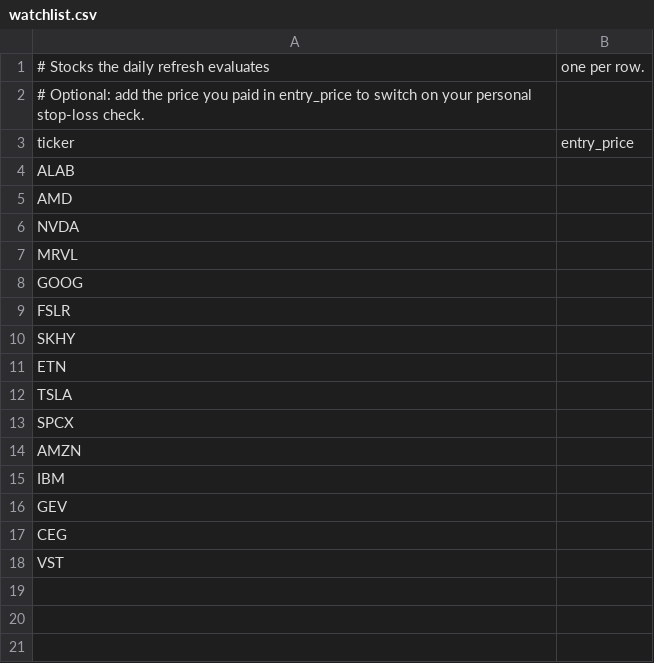
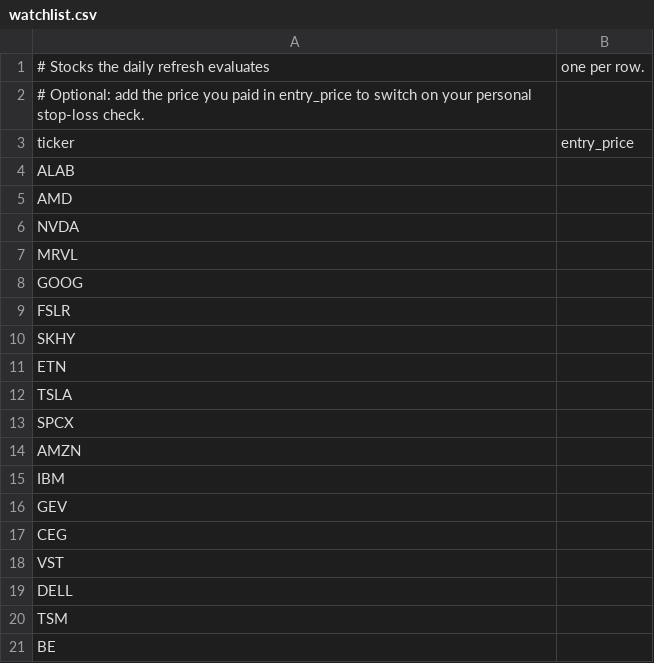
Before and after one commit to Clairechen163/stock-signal-lab, a CSV file: watchlist.csv, drawn as a sheet; the diff names each change by its address in the sheet, - before the commit and + after, or states it on an @@ line.

Commit message:
Add DELL, TSM and BE to the watchlist

```diff
--- a/watchlist.csv
+++ b/watchlist.csv
+row 19: DELL
+row 20: TSM
+row 21: BE
```
Also changed, not shown: 2 other files.
